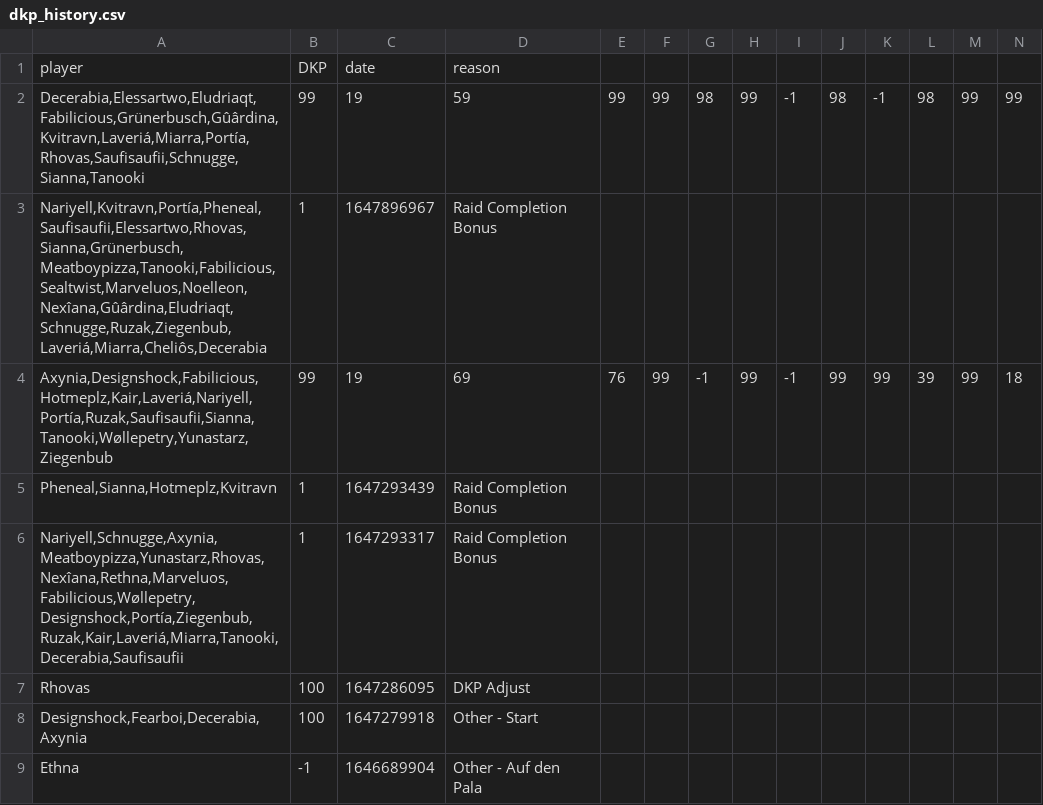
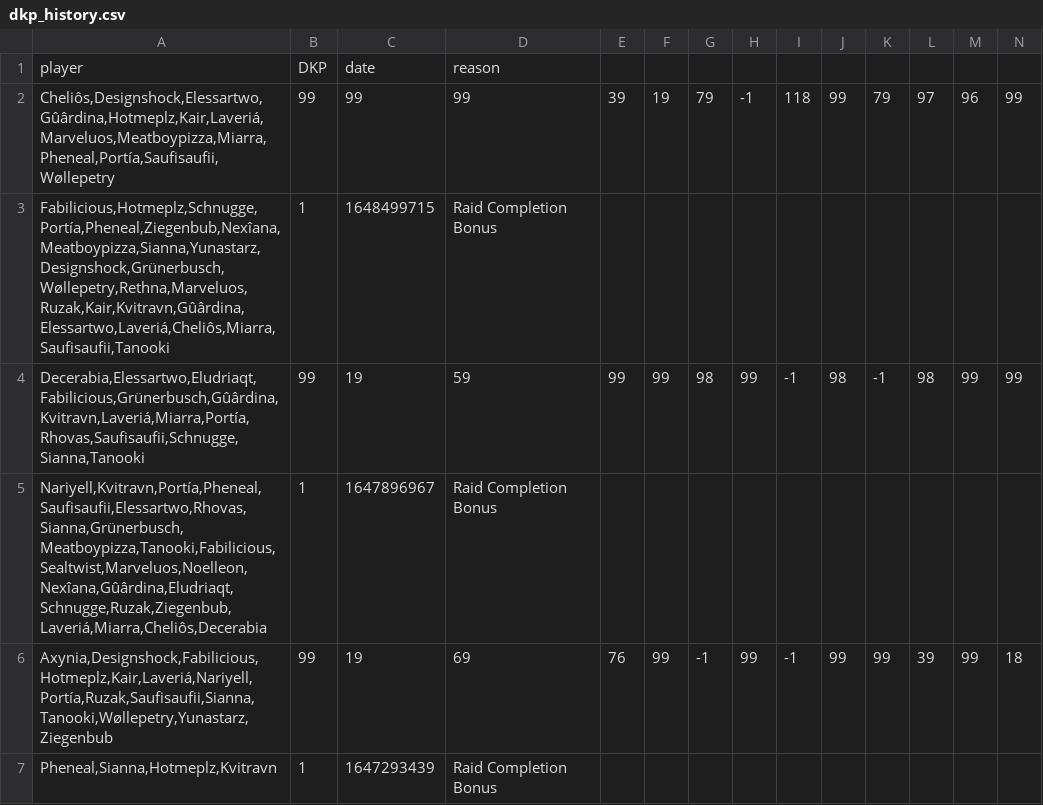
Before and after one commit to VacaboNariel/Nariel, a CSV file: dkp_history.csv, drawn as a sheet; only a part is shown; the shorter side is filled out with more unchanged rows; rows hold the shown columns only; the diff names each change by its address in the sheet, - before the commit and + after, or states it on an @@ line.

```diff
--- a/dkp_history.csv
+++ b/dkp_history.csv
+row 2: Cheliôs,Designshock,Elessartwo,Gûârdina,Hotmeplz,Kair,Laveriá,Marveluos,Meatboypizza,Miarra,Pheneal,Portía,Saufisaufii,Wøllepetry | 99 | 99 | 99 | 39 | 19 | 79 | -1 | 118 | 99 | 79 | 97 | 96 | 99
+row 3: Fabilicious,Hotmeplz,Schnugge,Portía,Pheneal,Ziegenbub,Nexîana,Meatboypizza,Sianna,Yunastarz,Designshock,Grünerbusch,Wøllepetry,Rethna,Marveluos,Ruzak,Kair,Kvitravn,Gûârdina,Elessartwo,Laveriá,Cheliôs,Miarra,Saufisaufii,Tanooki | 1 | 1648499715 | Raid Completion Bonus
```
Also changed, not shown: dkp.csv, loot_history.csv.
